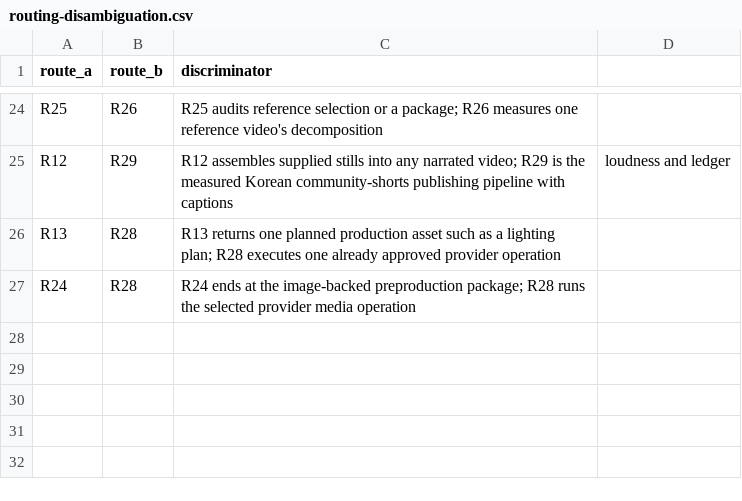
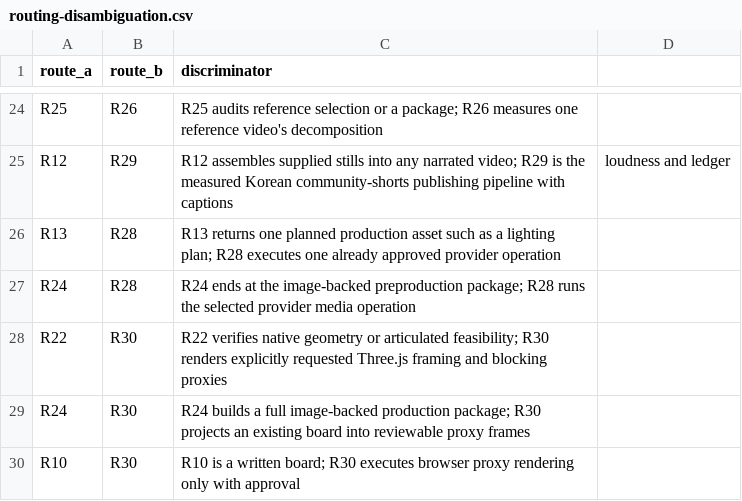
Before and after one commit to DeclanJeon/contents-production-skills, a CSV file: creative-production/references/routing-disambiguation.csv, drawn as a sheet; only a part is shown, gaps mark what is left out; the diff names each change by its address in the sheet, - before the commit and + after, or states it on an @@ line.

Commit message:
feat(routing): add Three.js storyboard previs workflow

```diff
--- a/creative-production/references/routing-disambiguation.csv
+++ b/creative-production/references/routing-disambiguation.csv
+row 28: R22 | R30 | R22 verifies native geometry or articulated feasibility; R30 renders explicitly requested Three.js framing and blocking proxies
+row 29: R24 | R30 | R24 builds a full image-backed production package; R30 projects an existing board into reviewable proxy frames
+row 30: R10 | R30 | R10 is a written board; R30 executes browser proxy rendering only with approval
```
Also changed, not shown: creative-production/references/routing.csv, 8 other files.
